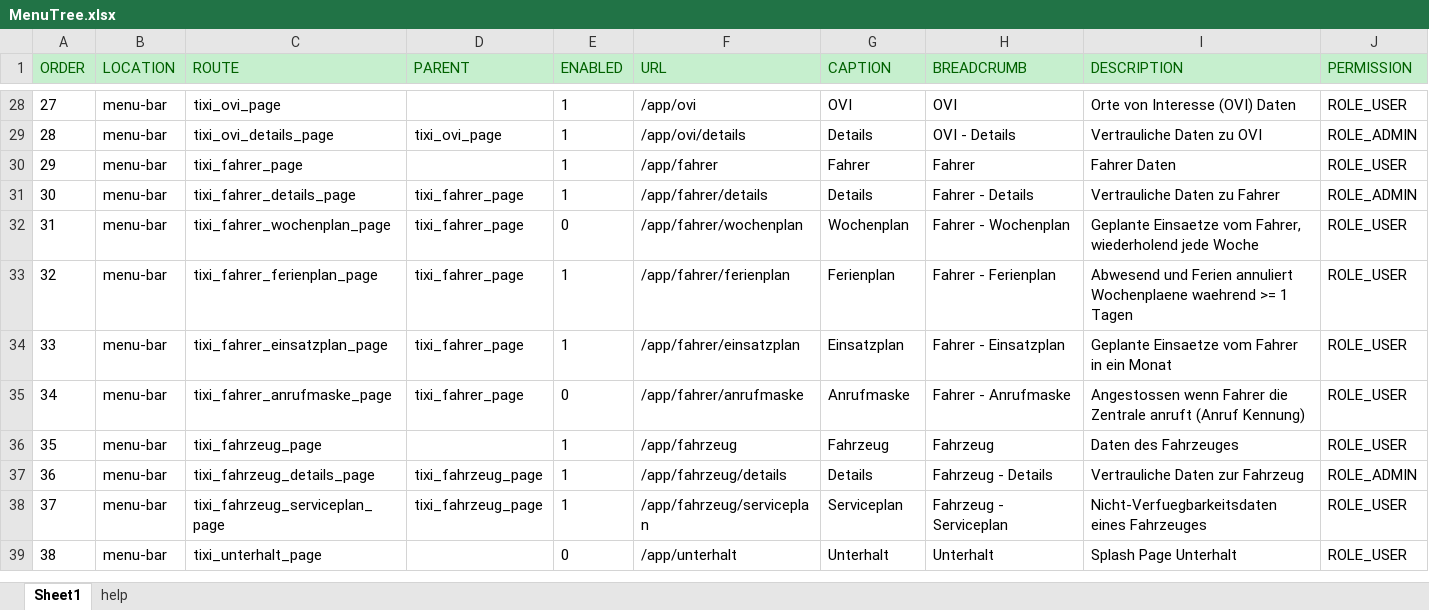
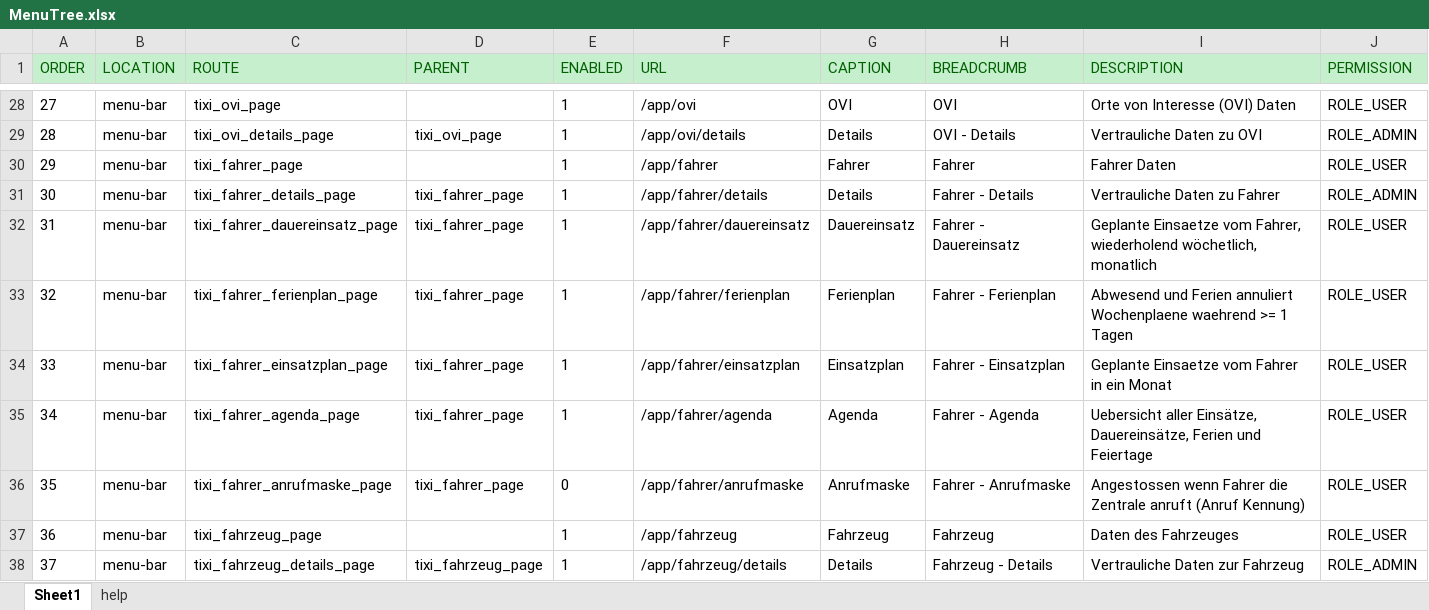
Before and after one commit to Josi-Conrad/sfitixi, an Excel workbook: web/doc/MenuTree.xlsx, sheet Sheet1, drawn as a sheet; only a part is shown, gaps mark what is left out; the shorter side is filled out with more unchanged rows; values as stored, in another font and other column widths than the file's, no borders; conditional formats not drawn; removed rows and columns are numbered as before the commit, all else as after; the diff names each change by its address in the sheet, - before the commit and + after, or states it on an @@ line.

Commit message:
Added caps-lock test for login, added two prototype bundles for driver recurring tasks and agenda. Added istAktive to driver schedule. Open issues: two prototypes.

```diff
--- a/web/doc/MenuTree.xlsx (sheet Sheet1)
+++ b/web/doc/MenuTree.xlsx (sheet Sheet1)
-row 32: 31 | menu-bar | tixi_fahrer_wochenplan_page | tixi_fahrer_page | 0 | /app/fahrer/wochenplan | Wochenplan | Fahrer - Wochenplan | Geplante Einsaetze vom Fahrer, wiederholend jede Woche | ROLE_USER
+row 32: 31 | menu-bar | tixi_fahrer_dauereinsatz_page | tixi_fahrer_page | 1 | /app/fahrer/dauereinsatz | Dauereinsatz | Fahrer - Dauereinsatz | Geplante Einsaetze vom Fahrer, wiederholend wöchetlich, monatlich | ROLE_USER
+row 35: 34 | menu-bar | tixi_fahrer_agenda_page | tixi_fahrer_page | 1 | /app/fahrer/agenda | Agenda | Fahrer - Agenda | Uebersicht aller Einsätze, Dauereinsätze, Ferien und Feiertage | ROLE_USER
@@ column A (ORDER) renumbered from row 36 down @@
```
Also changed, not shown: 30 other files.
